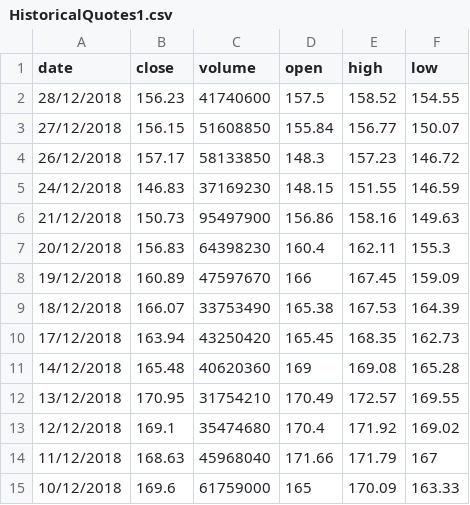
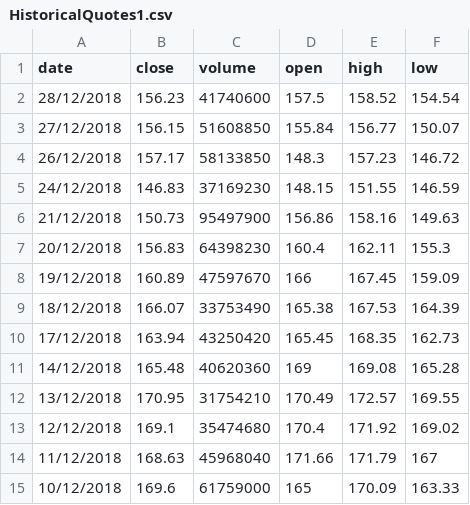
Before and after one commit to satyamaddepalli/Stock-Prediction, a CSV file: HistoricalQuotes1.csv, drawn as a sheet.

Commit message:
Update HistoricalQuotes1.csv

```diff
--- a/HistoricalQuotes1.csv
+++ b/HistoricalQuotes1.csv
@@ -1,3 +1,3 @@
 date,close,volume,open,high,low
-28/12/2018,156.23,41740600,157.5,158.52,154.55
+28/12/2018,156.23,41740600,157.5,158.52,154.54
 27/12/2018,156.15,51608850,155.84,156.77,150.07
```
